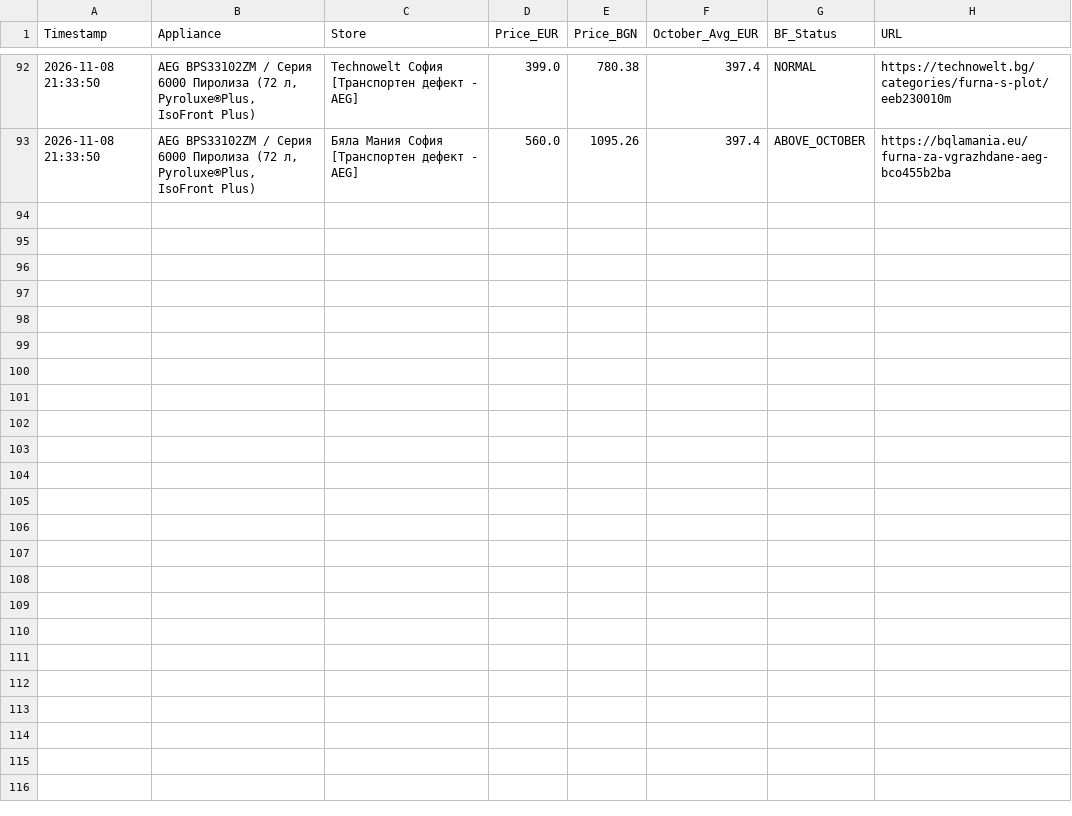
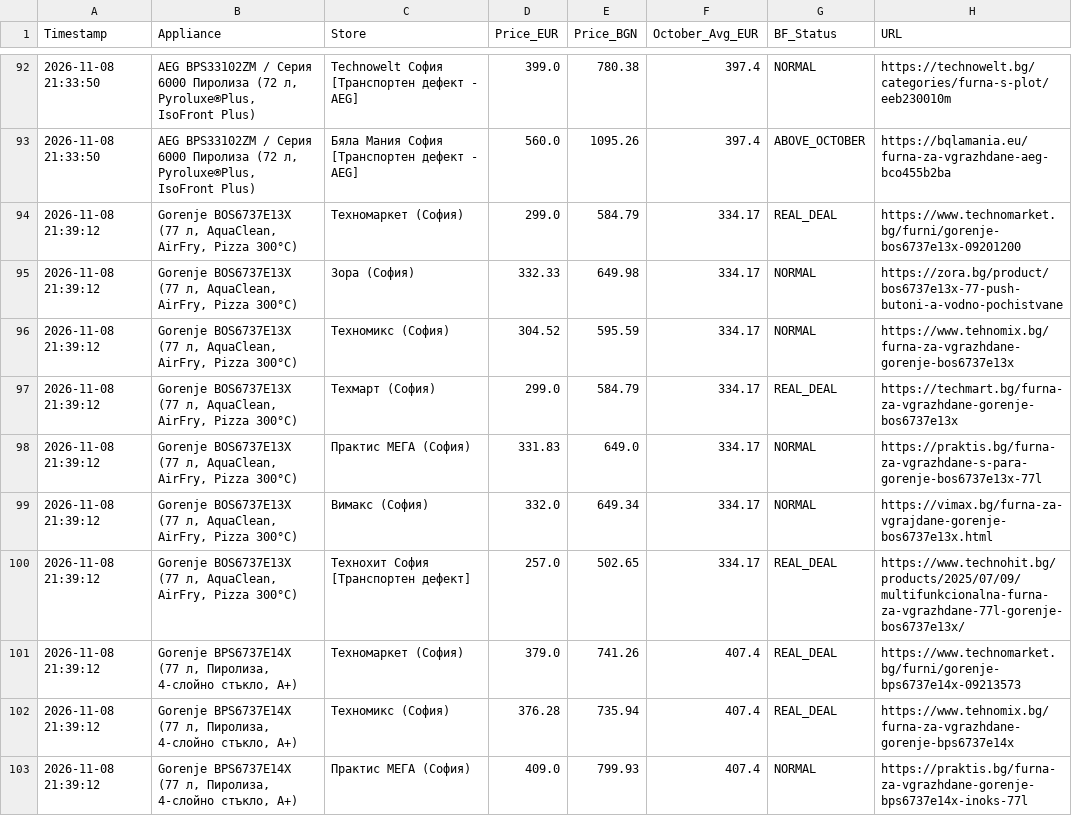
Before and after one commit to Martincho2003/apartament-price-bot, a CSV file: price_bot/price_history.csv, drawn as a sheet; only a part is shown, gaps mark what is left out; the diff covers the shown part only.

```diff
--- a/price_bot/price_history.csv
+++ b/price_bot/price_history.csv
@@ -93 +93,11 @@
 2026-11-08 21:33:50,"AEG BPS33102ZM / Серия 6000 Пиролиза (72 л, Pyroluxe®Plus, IsoFront Plus)",Бяла Мания София [Транспортен дефект - AEG],560.0,1095.26,397.4,ABOVE_OCTOBER,https://bqlamania.eu/furna-za-vgrazhdane-aeg-bco455b2ba
+2026-11-08 21:39:12,"Gorenje BOS6737E13X (77 л, AquaClean, AirFry, Pizza 300°C)",Техномаркет (София),299.0,584.79,334.17,REAL_DEAL,https://www.technomarket.bg/furni/gorenje-bos6737e13x-09201200
+2026-11-08 21:39:12,"Gorenje BOS6737E13X (77 л, AquaClean, AirFry, Pizza 300°C)",Зора (София),332.33,649.98,334.17,NORMAL,https://zora.bg/product/bos6737e13x-77-push-butoni-a-vodno-pochistvane
+2026-11-08 21:39:12,"Gorenje BOS6737E13X (77 л, AquaClean, AirFry, Pizza 300°C)",Техномикс (София),304.52,595.59,334.17,NORMAL,https://www.tehnomix.bg/furna-za-vgrazhdane-gorenje-bos6737e13x
+2026-11-08 21:39:12,"Gorenje BOS6737E13X (77 л, AquaClean, AirFry, Pizza 300°C)",Техмарт (София),299.0,584.79,334.17,REAL_DEAL,https://techmart.bg/furna-za-vgrazhdane-gorenje-bos6737e13x
+2026-11-08 21:39:12,"Gorenje BOS6737E13X (77 л, AquaClean, AirFry, Pizza 300°C)",Практис МЕГА (София),331.83,649.0,334.17,NORMAL,https://praktis.bg/furna-za-vgrazhdane-s-para-gorenje-bos6737e13x-77l
+2026-11-08 21:39:12,"Gorenje BOS6737E13X (77 л, AquaClean, AirFry, Pizza 300°C)",Вимакс (София),332.0,649.34,334.17,NORMAL,https://vimax.bg/furna-za-vgrajdane-gorenje-bos6737e13x.html
+2026-11-08 21:39:12,"Gorenje BOS6737E13X (77 л, AquaClean, AirFry, Pizza 300°C)",Технохит София [Транспортен дефект],257.0,502.65,334.17,REAL_DEAL,https://www.technohit.bg/products/2025/07/09/multifunkcionalna-furna-za-vgrazhdane-77l-gorenje-bos6737e13x/
+2026-11-08 21:39:12,"Gorenje BPS6737E14X (77 л, Пиролиза, 4-слойно стъкло, A+)",Техномаркет (София),379.0,741.26,407.4,REAL_DEAL,https://www.technomarket.bg/furni/gorenje-bps6737e14x-09213573
+2026-11-08 21:39:12,"Gorenje BPS6737E14X (77 л, Пиролиза, 4-слойно стъкло, A+)",Техномикс (София),376.28,735.94,407.4,REAL_DEAL,https://www.tehnomix.bg/furna-za-vgrazhdane-gorenje-bps6737e14x
+2026-11-08 21:39:12,"Gorenje BPS6737E14X (77 л, Пиролиза, 4-слойно стъкло, A+)",Практис МЕГА (София),409.0,799.93,407.4,NORMAL,https://praktis.bg/furna-za-vgrazhdane-gorenje-bps6737e14x-inoks-77l
```
Also changed, not shown: 10 added rows elsewhere in this file, 3 other files.
